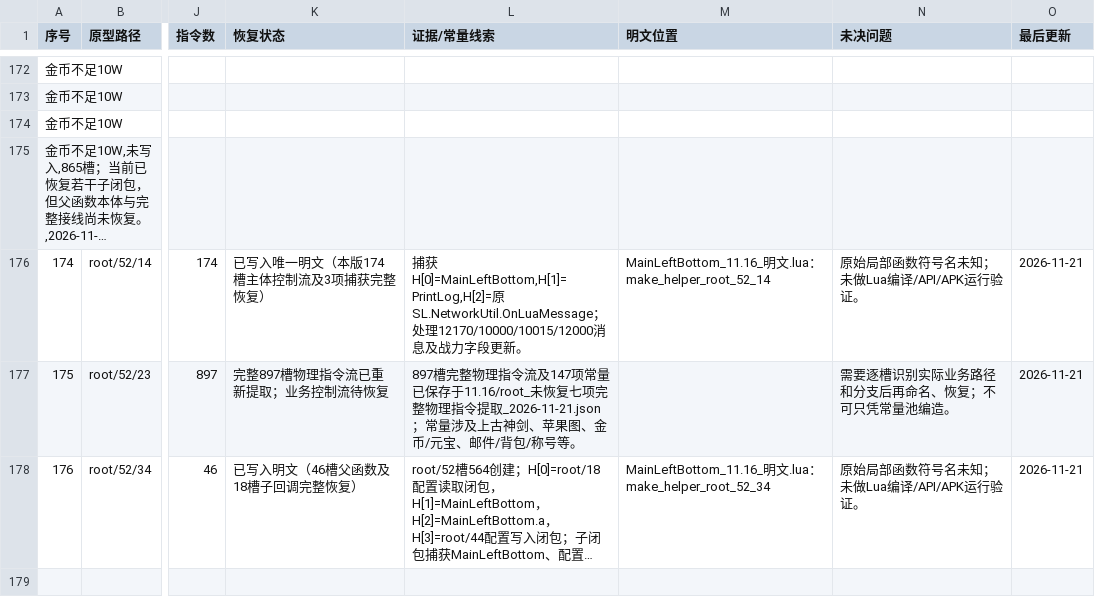
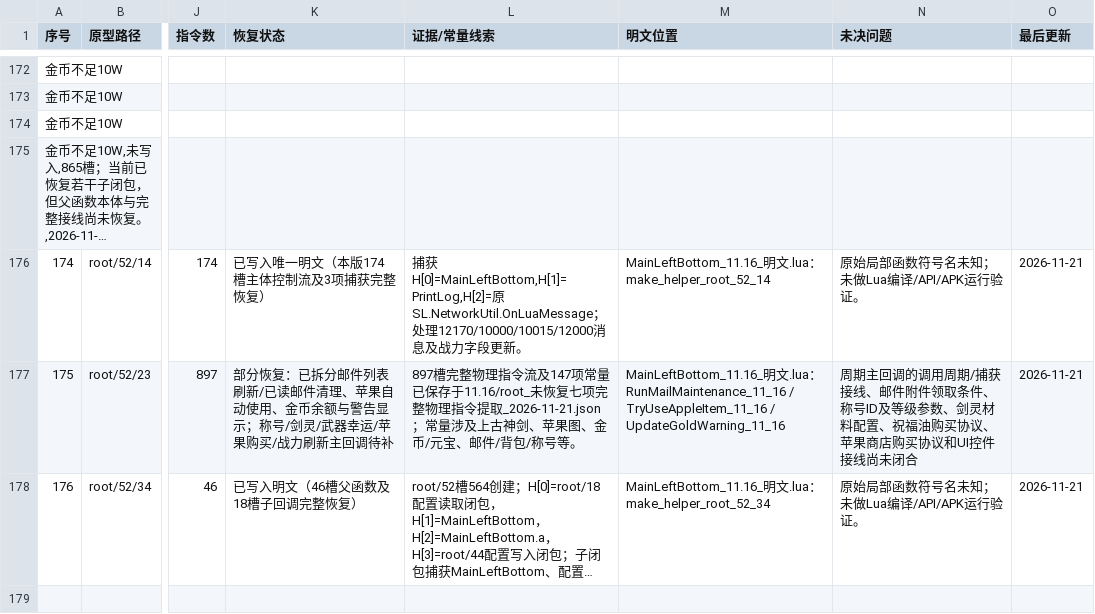
Before and after one commit to panchengdong88888/wjjm, a CSV file: 11.16/函数状态.csv, drawn as a sheet; only a part is shown, gaps mark what is left out; long unchanged cells end in …; the diff names each change by its address in the sheet, - before the commit and + after, or states it on an @@ line.

```diff
--- a/11.16/函数状态.csv
+++ b/11.16/函数状态.csv
-K177 (恢复状态): 完整897槽物理指令流已重新提取；业务控制流待恢复
+K177 (恢复状态): 部分恢复：已拆分邮件列表刷新/已读邮件清理、苹果自动使用、金币余额与警告显示；称号/剑灵/武器幸运/苹果购买/战力刷新主回调待补
-M177 (明文位置): (empty)
+M177 (明文位置): MainLeftBottom_11.16_明文.lua：RunMailMaintenance_11_16 / TryUseAppleItem_11_16 / UpdateGoldWarning_11_16
-N177 (未决问题): 需要逐槽识别实际业务路径和分支后再命名、恢复；不可只凭常量池编造。
+N177 (未决问题): 周期主回调的调用周期/捕获接线、邮件附件领取条件、称号ID及等级参数、剑灵材料配置、祝福油购买协议、苹果商店购买协议和UI控件接线尚未闭合
```
Also changed, not shown: 3 other files.
